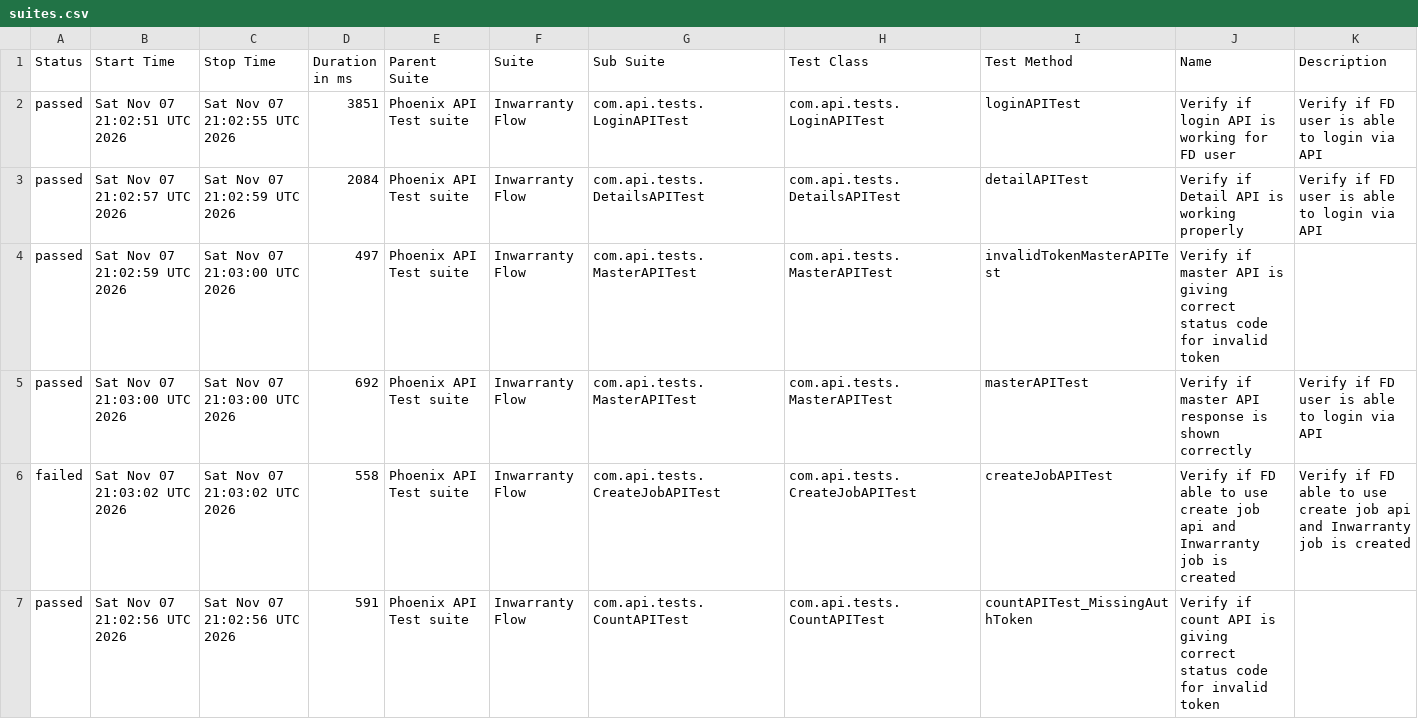
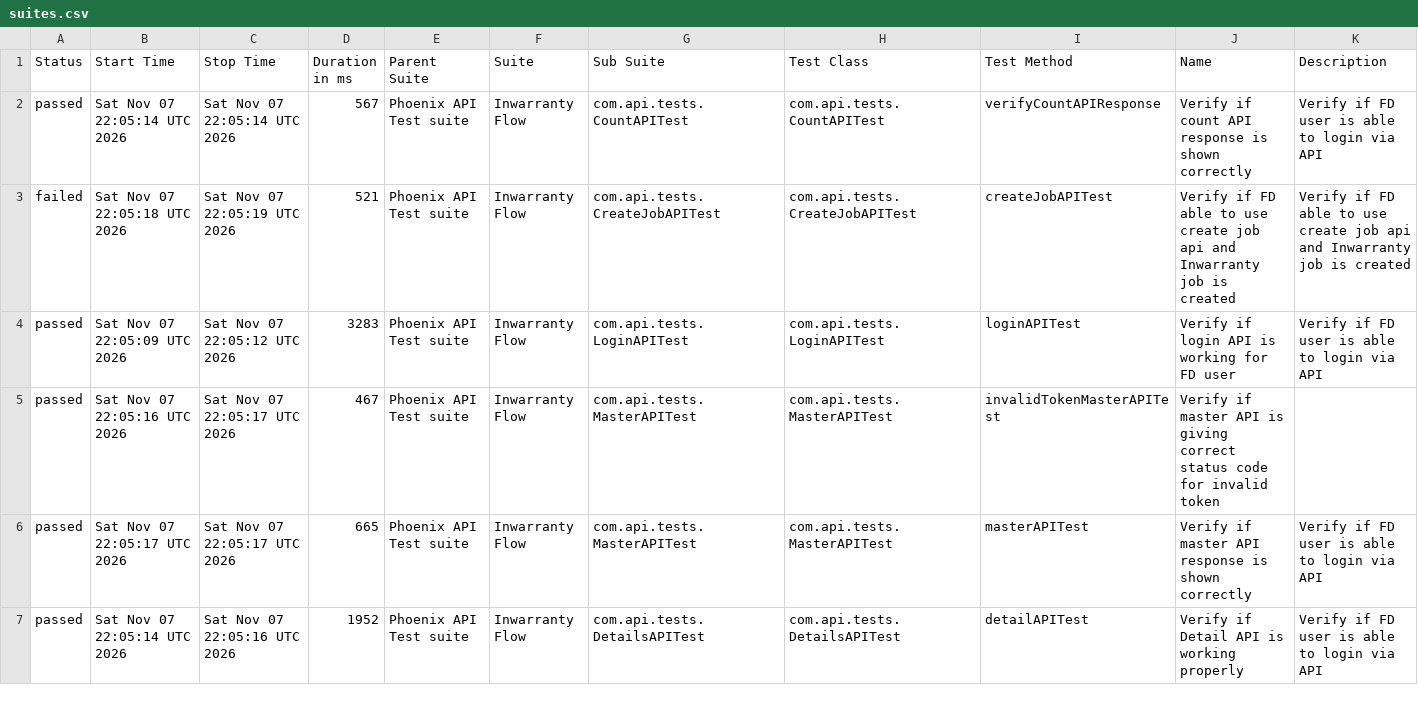
Before and after one commit to tusharS007/PhoenixTestAutomationFramework, a CSV file: data/suites.csv, drawn as a sheet; only a part is shown; the diff covers the shown part only.

```diff
--- a/data/suites.csv
+++ b/data/suites.csv
@@ -1,7 +1,7 @@
 "Status","Start Time","Stop Time","Duration in ms","Parent Suite","Suite","Sub Suite","Test Class","Test Method","Name","Description"
-"passed","Sat Nov 07 21:02:51 UTC 2026","Sat Nov 07 21:02:55 UTC 2026","3851","Phoenix API Test suite","Inwarranty Flow","com.api.tests.LoginAPITest","com.api.tests.LoginAPITest","loginAPITest","Verify if login API is working for FD user","Verify if FD user is able to login via API"
-"passed","Sat Nov 07 21:02:57 UTC 2026","Sat Nov 07 21:02:59 UTC 2026","2084","Phoenix API Test suite","Inwarranty Flow","com.api.tests.DetailsAPITest","com.api.tests.DetailsAPITest","detailAPITest","Verify if Detail API is working properly","Verify if FD user is able to login via API"
-"passed","Sat Nov 07 21:02:59 UTC 2026","Sat Nov 07 21:03:00 UTC 2026","497","Phoenix API Test suite","Inwarranty Flow","com.api.tests.MasterAPITest","com.api.tests.MasterAPITest","invalidTokenMasterAPITest","Verify if master API is giving correct status code for invalid token",""
-"passed","Sat Nov 07 21:03:00 UTC 2026","Sat Nov 07 21:03:00 UTC 2026","692","Phoenix API Test suite","Inwarranty Flow","com.api.tests.MasterAPITest","com.api.tests.MasterAPITest","masterAPITest","Verify if master API response is shown correctly","Verify if FD user is able to login via API"
-"failed","Sat Nov 07 21:03:02 UTC 2026","Sat Nov 07 21:03:02 UTC 2026","558","Phoenix API Test suite","Inwarranty Flow","com.api.tests.CreateJobAPITest","com.api.tests.CreateJobAPITest","createJobAPITest","Verify if FD able to use create job api and Inwarranty job is created","Verify if FD able to use create job api and Inwarranty job is created"
-"passed","Sat Nov 07 21:02:56 UTC 2026","Sat Nov 07 21:02:56 UTC 2026","591","Phoenix API Test suite","Inwarranty Flow","com.api.tests.CountAPITest","com.api.tests.CountAPITest","countAPITest_MissingAuthToken","Verify if count API is giving correct status code for invalid token",""
+"passed","Sat Nov 07 22:05:14 UTC 2026","Sat Nov 07 22:05:14 UTC 2026","567","Phoenix API Test suite","Inwarranty Flow","com.api.tests.CountAPITest","com.api.tests.CountAPITest","verifyCountAPIResponse","Verify if count API response is shown correctly","Verify if FD user is able to login via API"
+"failed","Sat Nov 07 22:05:18 UTC 2026","Sat Nov 07 22:05:19 UTC 2026","521","Phoenix API Test suite","Inwarranty Flow","com.api.tests.CreateJobAPITest","com.api.tests.CreateJobAPITest","createJobAPITest","Verify if FD able to use create job api and Inwarranty job is created","Verify if FD able to use create job api and Inwarranty job is created"
+"passed","Sat Nov 07 22:05:09 UTC 2026","Sat Nov 07 22:05:12 UTC 2026","3283","Phoenix API Test suite","Inwarranty Flow","com.api.tests.LoginAPITest","com.api.tests.LoginAPITest","loginAPITest","Verify if login API is working for FD user","Verify if FD user is able to login via API"
+"passed","Sat Nov 07 22:05:16 UTC 2026","Sat Nov 07 22:05:17 UTC 2026","467","Phoenix API Test suite","Inwarranty Flow","com.api.tests.MasterAPITest","com.api.tests.MasterAPITest","invalidTokenMasterAPITest","Verify if master API is giving correct status code for invalid token",""
+"passed","Sat Nov 07 22:05:17 UTC 2026","Sat Nov 07 22:05:17 UTC 2026","665","Phoenix API Test suite","Inwarranty Flow","com.api.tests.MasterAPITest","com.api.tests.MasterAPITest","masterAPITest","Verify if master API response is shown correctly","Verify if FD user is able to login via API"
+"passed","Sat Nov 07 22:05:14 UTC 2026","Sat Nov 07 22:05:16 UTC 2026","1952","Phoenix API Test suite","Inwarranty Flow","com.api.tests.DetailsAPITest","com.api.tests.DetailsAPITest","detailAPITest","Verify if Detail API is working properly","Verify if FD user is able to login via API"
```
Also changed, not shown: 9 edited cells elsewhere in this file, data/behaviors.csv, 58 other files.
